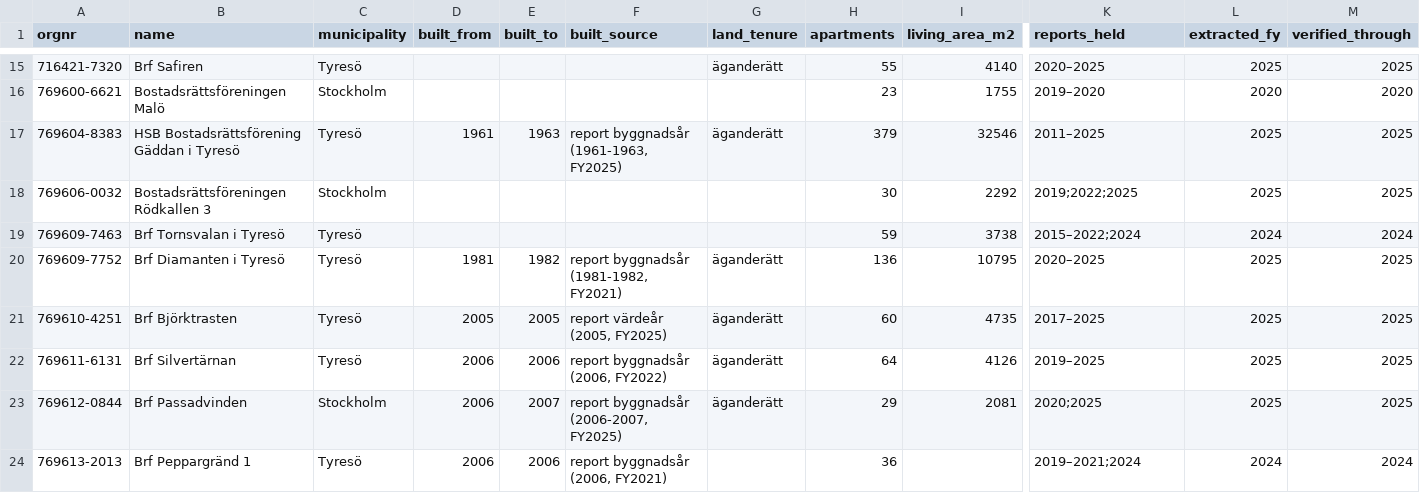
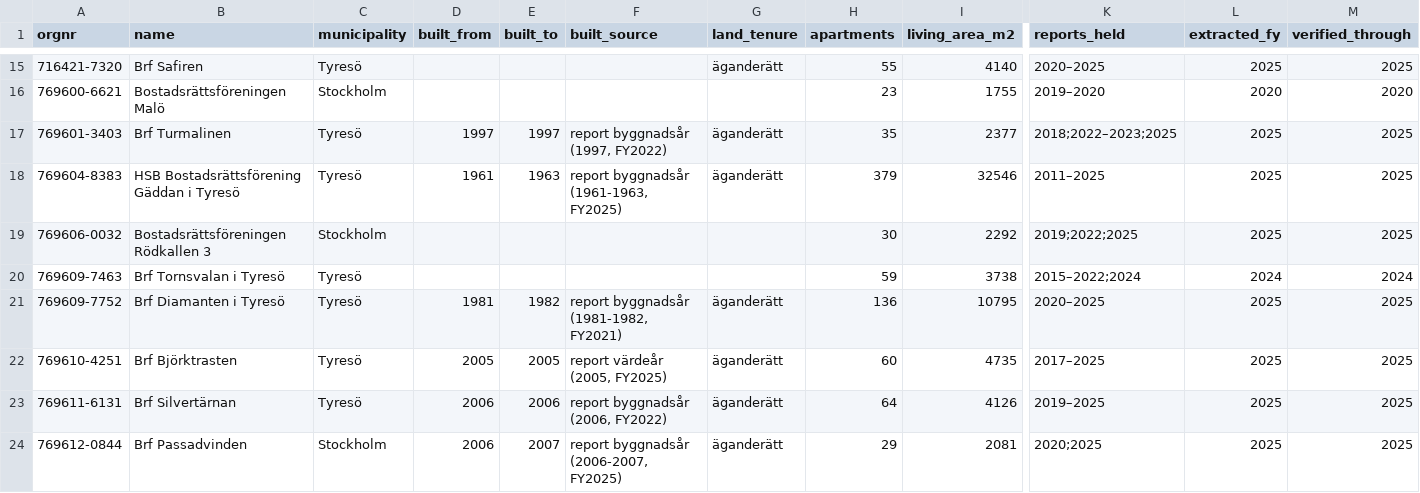
Before and after one commit to shurick81/homesight, a CSV file: annual_reviews/brfs/index.csv, drawn as a sheet; only a part is shown, gaps mark what is left out; the shorter side is filled out with more unchanged rows; rows hold the shown columns only; the diff names each change by its address in the sheet, - before the commit and + after, or states it on an @@ line.

```diff
--- a/annual_reviews/brfs/index.csv
+++ b/annual_reviews/brfs/index.csv
+row 17: 769601-3403 | Brf Turmalinen | Tyresö | 1997 | 1997 | report byggnadsår (1997, FY2022) | äganderätt | 35 | 2377 | 2018;2022–2023;2025 | 2025 | 2025
```
Also changed, not shown: annual_reviews/brfs/tracked.csv, 13 other files.
